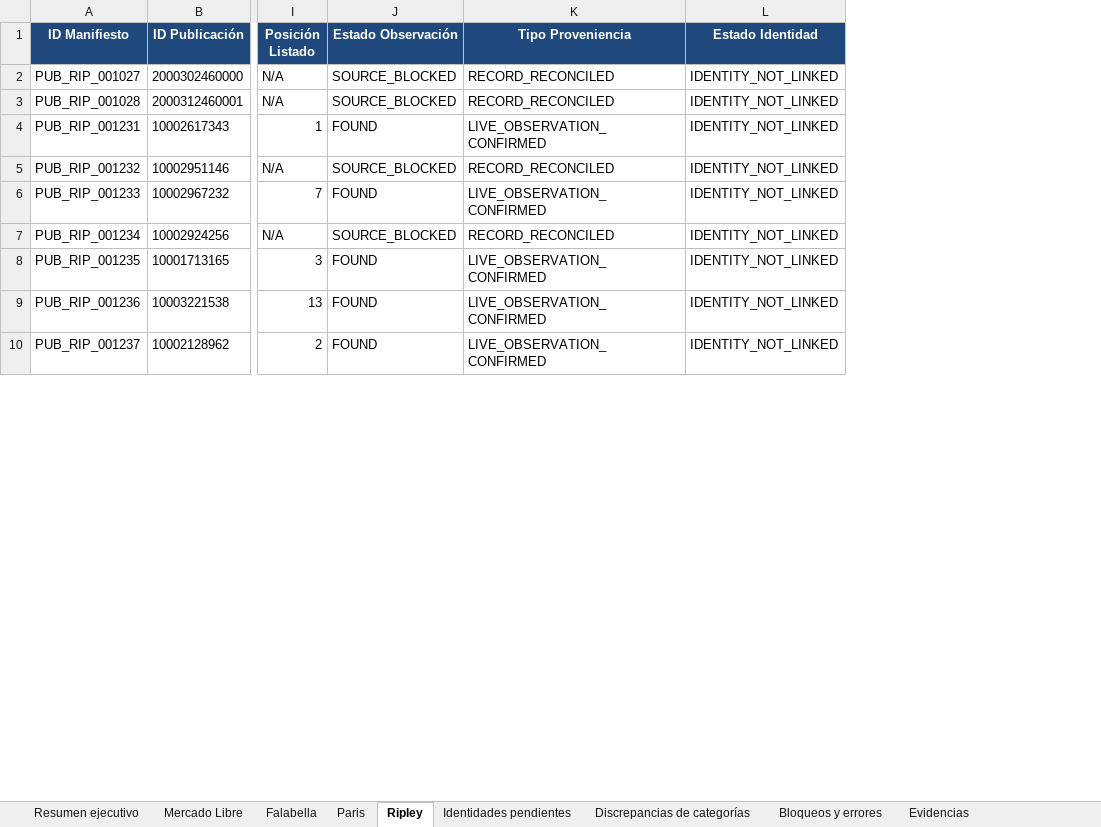
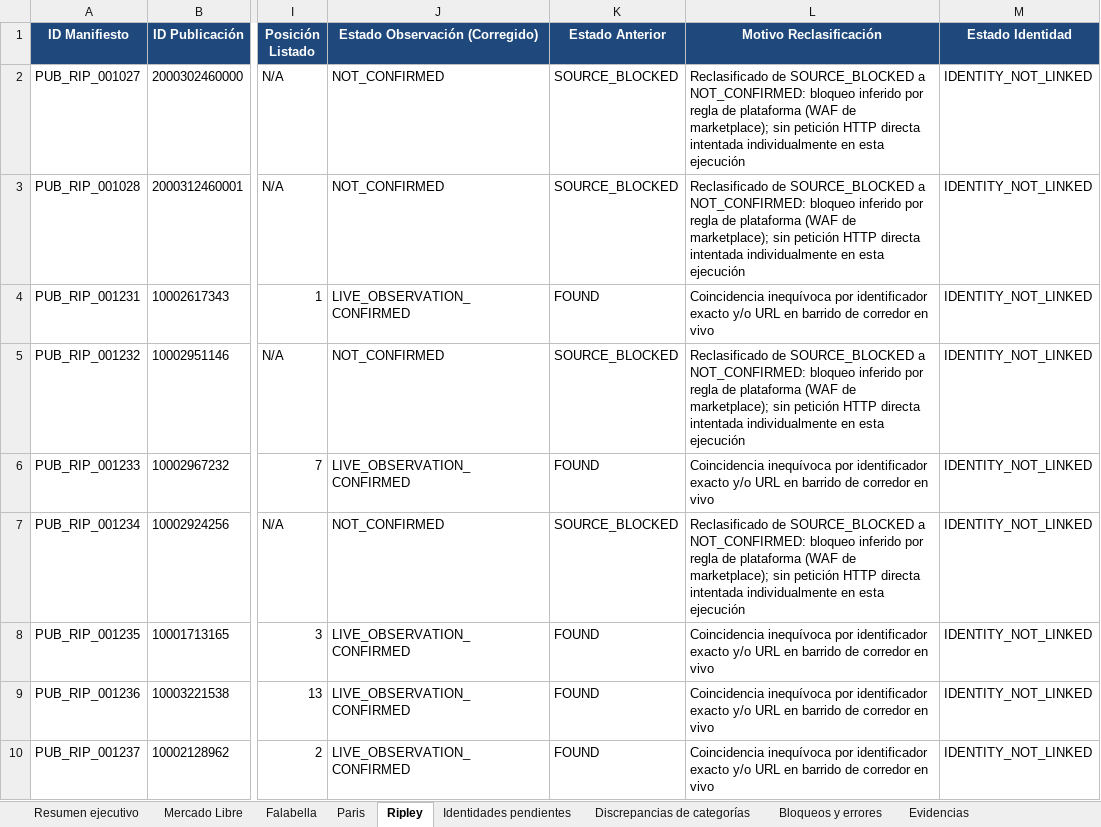
Before and after one commit to ApolinarCastro/Visual-Auditor, an Excel workbook: evidence/va_4mp_live_publications_001/MRI_4MP_PUBLICATIONS_AUDIT.xlsx, sheet Ripley, drawn as a sheet; only a part is shown, gaps mark what is left out; values as stored, in another font and other column widths than the file's, no borders; removed rows and columns are numbered as before the commit, all else as after; the diff names each change by its address in the sheet, - before the commit and + after, or states it on an @@ line.

Commit message:
fix(evidence): reconcile VA-4MP-EVIDENCE-TRUTH-001 evidence-truth reclassification

```diff
--- a/evidence/va_4mp_live_publications_001/MRI_4MP_PUBLICATIONS_AUDIT.xlsx (sheet Ripley)
+++ b/evidence/va_4mp_live_publications_001/MRI_4MP_PUBLICATIONS_AUDIT.xlsx (sheet Ripley)
+column J (Estado Observación (Corregido)), rows 2-10: NOT_CONFIRMED | NOT_CONFIRMED | LIVE_OBSERVATION_CONFIRMED | NOT_CONFIRMED | LIVE_OBSERVATION_CONFIRMED | NOT_CONFIRMED | LIVE_OBSERVATION_CONFIRMED | LIVE_OBSERVATION_CONFIRMED | LIVE_OBSERVATION_CONFIRMED
-column K (Tipo Proveniencia), rows 2-10: RECORD_RECONCILED | RECORD_RECONCILED | LIVE_OBSERVATION_CONFIRMED | RECORD_RECONCILED | LIVE_OBSERVATION_CONFIRMED | RECORD_RECONCILED | LIVE_OBSERVATION_CONFIRMED | LIVE_OBSERVATION_CONFIRMED | LIVE_OBSERVATION_CONFIRMED
+column L (Motivo Reclasificación), rows 2-10: Reclasificado de SOURCE_BLOCKED a NOT_CONFIRMED: bloqueo inferido por regla de plataforma (WAF de marketplace); sin petición HTTP directa intentada individualmente en esta ejecución | Reclasificado de SOURCE_BLOCKED a NOT_CONFIRMED: bloqueo inferido por regla de plataforma (WAF de marketplace); sin petición HTTP directa intentada individualmente en esta ejecución | Coincidencia inequívoca por identificador exacto y/o URL en barrido de corredor en vivo | Reclasificado de SOURCE_BLOCKED a NOT_CONFIRMED: bloqueo inferido por regla de plataforma (WAF de marketplace); sin petición HTTP directa intentada individualmente en esta ejecución | Coincidencia inequívoca por identificador exacto y/o URL en barrido de corredor en vivo | Reclasificado de SOURCE_BLOCKED a NOT_CONFIRMED: bloqueo inferido por regla de plataforma (WAF de marketplace); sin petición HTTP directa intentada individualmente en esta ejecución | Coincidencia inequívoca por identificador exacto y/o URL en barrido de corredor en vivo | Coincidencia inequívoca por identificador exacto y/o URL en barrido de corredor en vivo | Coincidencia inequívoca por identificador exacto y/o URL en barrido de corredor en vivo
-K1: Estado Observación
+K1: Estado Anterior
```
Also changed, not shown: sheet Discrepancias de categorías, sheet Mercado Libre, sheet Bloqueos y errores, sheet Falabella, sheet Resumen ejecutivo, sheet Evidencias, 1 more sheet, 8 other files.
